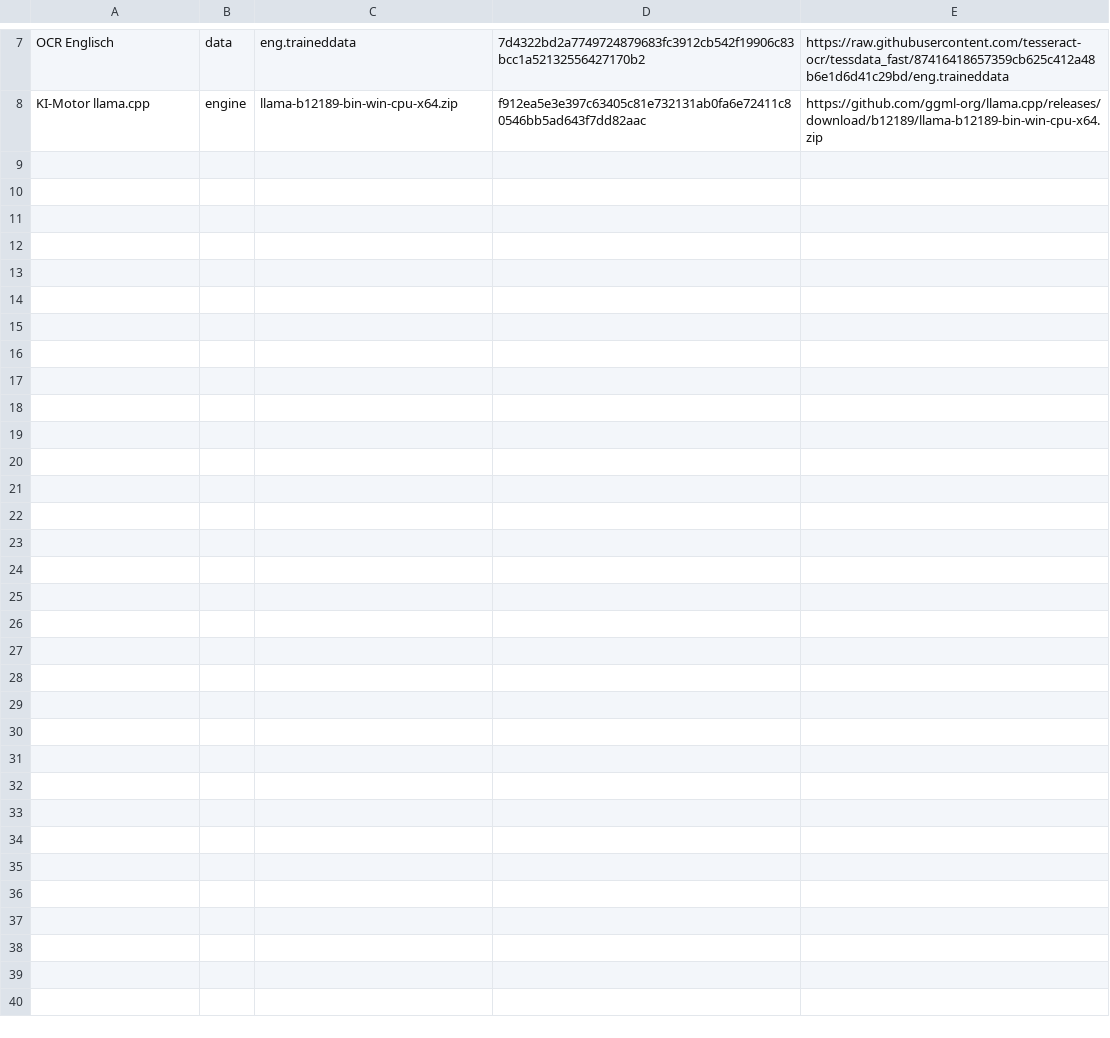
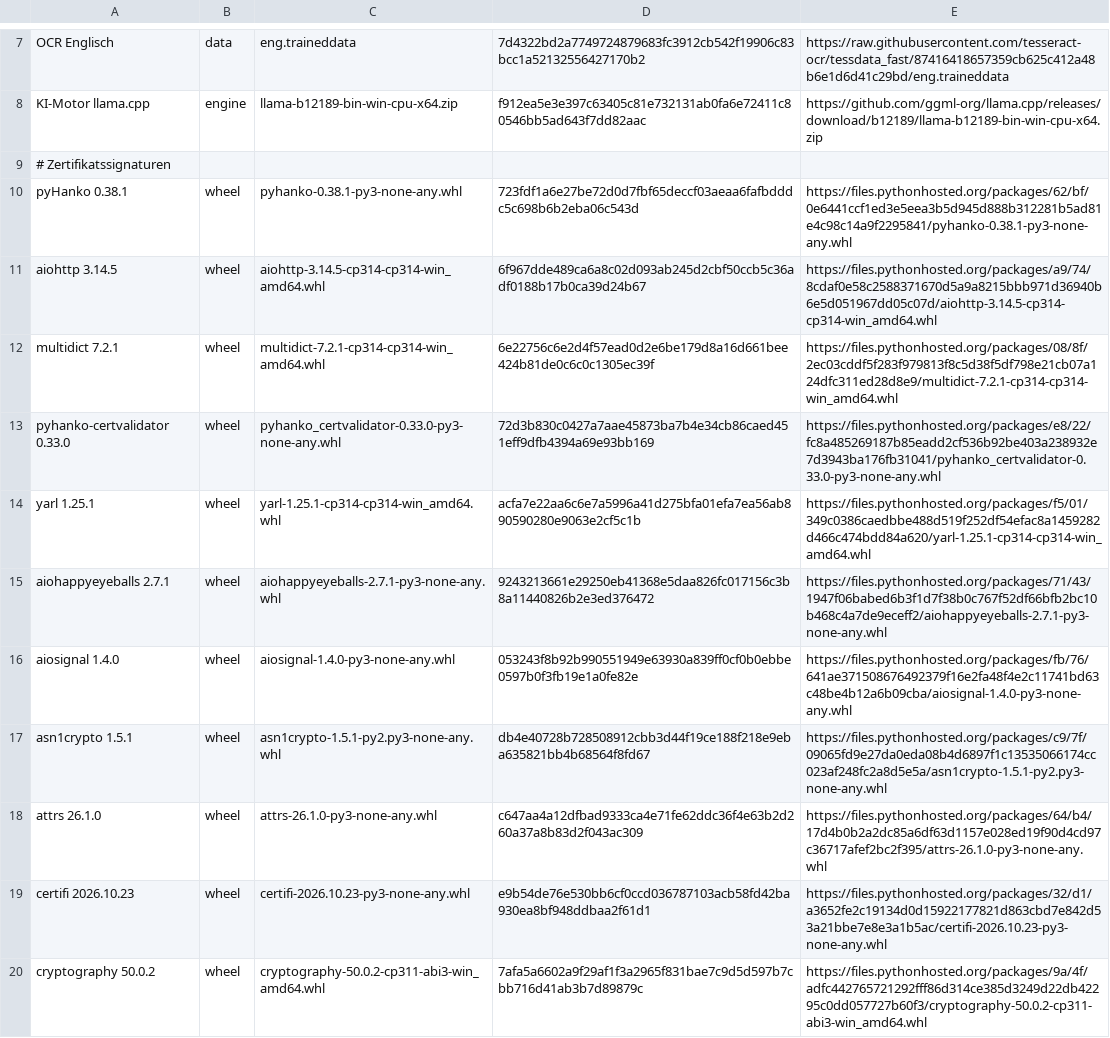
Before and after one commit to aheinen1971-cmd/pdf-digital, a TSV file: DEPENDENCIES.tsv, drawn as a sheet; only a part is shown, gaps mark what is left out; the diff covers the shown part only; the diff names each change by its address in the sheet, - before the commit and + after, or states it on an @@ line.

Commit message:
Add advanced PDF editing, scan batches and certificate signatures

```diff
--- a/DEPENDENCIES.tsv
+++ b/DEPENDENCIES.tsv
+row 9: # Zertifikatssignaturen
+row 10: pyHanko 0.38.1 | wheel | pyhanko-0.38.1-py3-none-any.whl | 723fdf1a6e27be72d0d7fbf65deccf03aeaa6fafbdddc5c698b6b2eba06c543d | https://files.pythonhosted.org/packages/62/bf/0e6441ccf1ed3e5eea3b5d945d888b312281b5ad81e4c98c14a9f2295841/pyhanko-0.38.1-py3-none-any.whl
+row 11: aiohttp 3.14.5 | wheel | aiohttp-3.14.5-cp314-cp314-win_amd64.whl | 6f967dde489ca6a8c02d093ab245d2cbf50ccb5c36adf0188b17b0ca39d24b67 | https://files.pythonhosted.org/packages/a9/74/8cdaf0e58c2588371670d5a9a8215bbb971d36940b6e5d051967dd05c07d/aiohttp-3.14.5-cp314-cp314-win_amd64.whl
+row 12: multidict 7.2.1 | wheel | multidict-7.2.1-cp314-cp314-win_amd64.whl | 6e22756c6e2d4f57ead0d2e6be179d8a16d661bee424b81de0c6c0c1305ec39f | https://files.pythonhosted.org/packages/08/8f/2ec03cddf5f283f979813f8c5d38f5df798e21cb07a124dfc311ed28d8e9/multidict-7.2.1-cp314-cp314-win_amd64.whl
+row 13: pyhanko-certvalidator 0.33.0 | wheel | pyhanko_certvalidator-0.33.0-py3-none-any.whl | 72d3b830c0427a7aae45873ba7b4e34cb86caed451eff9dfb4394a69e93bb169 | https://files.pythonhosted.org/packages/e8/22/fc8a485269187b85eadd2cf536b92be403a238932e7d3943ba176fb31041/pyhanko_certvalidator-0.33.0-py3-none-any.whl
+row 14: yarl 1.25.1 | wheel | yarl-1.25.1-cp314-cp314-win_amd64.whl | acfa7e22aa6c6e7a5996a41d275bfa01efa7ea56ab890590280e9063e2cf5c1b | https://files.pythonhosted.org/packages/f5/01/349c0386caedbbe488d519f252df54efac8a1459282d466c474bdd84a620/yarl-1.25.1-cp314-cp314-win_amd64.whl
+row 15: aiohappyeyeballs 2.7.1 | wheel | aiohappyeyeballs-2.7.1-py3-none-any.whl | 9243213661e29250eb41368e5daa826fc017156c3b8a11440826b2e3ed376472 | https://files.pythonhosted.org/packages/71/43/1947f06babed6b3f1d7f38b0c767f52df66bfb2bc10b468c4a7de9eceff2/aiohappyeyeballs-2.7.1-py3-none-any.whl
+row 16: aiosignal 1.4.0 | wheel | aiosignal-1.4.0-py3-none-any.whl | 053243f8b92b990551949e63930a839ff0cf0b0ebbe0597b0f3fb19e1a0fe82e | https://files.pythonhosted.org/packages/fb/76/641ae371508676492379f16e2fa48f4e2c11741bd63c48be4b12a6b09cba/aiosignal-1.4.0-py3-none-any.whl
+row 17: asn1crypto 1.5.1 | wheel | asn1crypto-1.5.1-py2.py3-none-any.whl | db4e40728b728508912cbb3d44f19ce188f218e9eba635821bb4b68564f8fd67 | https://files.pythonhosted.org/packages/c9/7f/09065fd9e27da0eda08b4d6897f1c13535066174cc023af248fc2a8d5e5a/asn1crypto-1.5.1-py2.py3-none-any.whl
+row 18: attrs 26.1.0 | wheel | attrs-26.1.0-py3-none-any.whl | c647aa4a12dfbad9333ca4e71fe62ddc36f4e63b2d260a37a8b83d2f043ac309 | https://files.pythonhosted.org/packages/64/b4/17d4b0b2a2dc85a6df63d1157e028ed19f90d4cd97c36717afef2bc2f395/attrs-26.1.0-py3-none-any.whl
+row 19: certifi 2026.10.23 | wheel | certifi-2026.10.23-py3-none-any.whl | e9b54de76e530bb6cf0ccd036787103acb58fd42ba930ea8bf948ddbaa2f61d1 | https://files.pythonhosted.org/packages/32/d1/a3652fe2c19134d0d15922177821d863cbd7e842d53a21bbe7e8e3a1b5ac/certifi-2026.10.23-py3-none-any.whl
+row 20: cryptography 50.0.2 | wheel | cryptography-50.0.2-cp311-abi3-win_amd64.whl | 7afa5a6602a9f29af1f3a2965f831bae7c9d5d597b7cbb716d41ab3b7d89879c | https://files.pythonhosted.org/packages/9a/4f/adfc442765721292fff86d314ce385d3249d22db42295c0dd057727b60f3/cryptography-50.0.2-cp311-abi3-win_amd64.whl
```
Also changed, not shown: 11 added rows elsewhere in this file, 9 other files.
